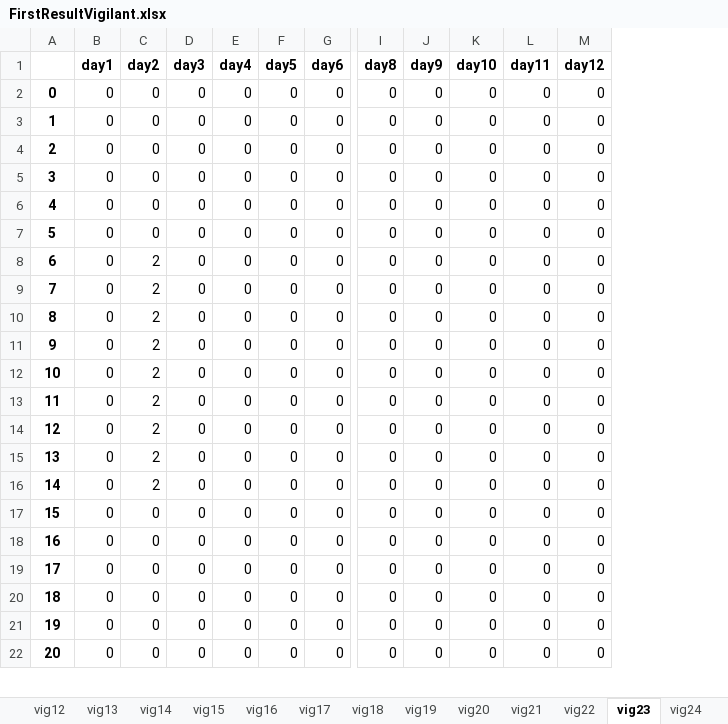
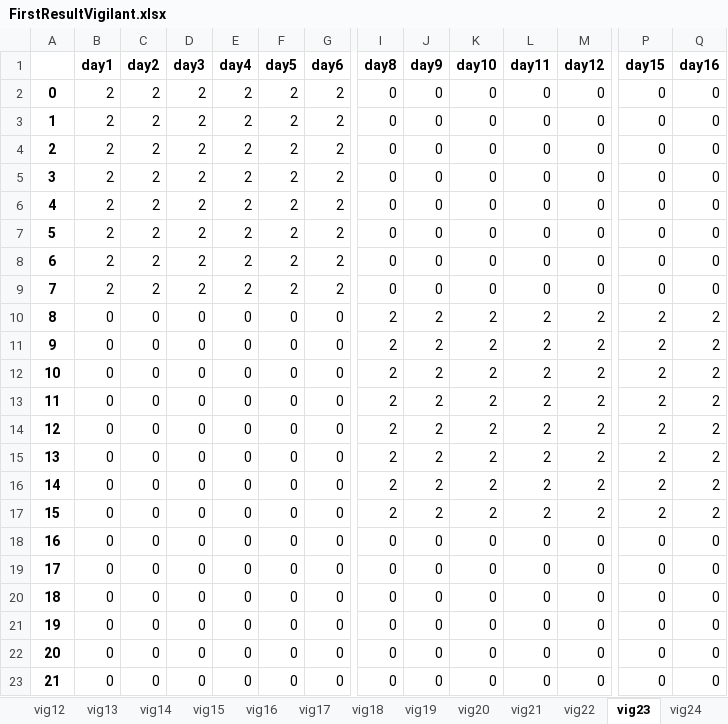
Before and after one commit to renejal/assignment-of-truns, an Excel workbook: Data/Results/FirstResultVigilant.xlsx, sheet vig23, drawn as a sheet; only a part is shown, gaps mark what is left out; values as stored, in another font and other column widths than the file's, no borders; addresses are those after the commit; rows hold the shown columns only; the diff covers the shown part only; the diff names each change by its address in the sheet, - before the commit and + after, or states it on an @@ line.

```diff
--- a/Data/Results/FirstResultVigilant.xlsx (sheet vig23)
+++ b/Data/Results/FirstResultVigilant.xlsx (sheet vig23)
+column P (day15), rows 2-8: all 0; rows 10-23: 2 | 2 | 2 | 2 | 2 | 2 | 2 | 2 | 0 | 0 | 0 | 0 | 0 | 0
+column Q (day16), rows 2-8: all 0; rows 10-23: 2 | 2 | 2 | 2 | 2 | 2 | 2 | 2 | 0 | 0 | 0 | 0 | 0 | 0
-B2:B8 (day1): 0
+B2:B8 (day1): 2
-C2:C7 (day2): 0
+C2:C7 (day2): 2
-D2:D8 (day3): 0
+D2:D8 (day3): 2
-E2:E8 (day4): 0
+E2:E8 (day4): 2
-F2:F8 (day5): 0
+F2:F8 (day5): 2
-G2:G8 (day6): 0
+G2:G8 (day6): 2
+row 9: 7 | 2 | 2 | 2 | 2 | 2 | 2 | 0 | 0 | 0 | 0 | 0 | 0 | 0
@@ column A renumbered between rows 10 and 25 @@
-C10:C17 (day2): 2
+C10:C17 (day2): 0
-I10:I17 (day8): 0
+I10:I17 (day8): 2
-J10:J17 (day9): 0
+J10:J17 (day9): 2
-K10:K17 (day10): 0
+K10:K17 (day10): 2
-L10:L17 (day11): 0
+L10:L17 (day11): 2
-M10:M17 (day12): 0
+M10:M17 (day12): 2
```
Also changed, not shown: 1 added row, 1 removed row, 12 added columns and 13 edited cells elsewhere in this sheet, sheet vig25, sheet vig1, sheet vig10, sheet vig24, sheet vig17, sheet vig26, 21 more sheets, other sheet tabs, Data/Results/FinalResultSite.xlsx, Data/Results/FinalResultVigilant.xlsx, 13 other files.
